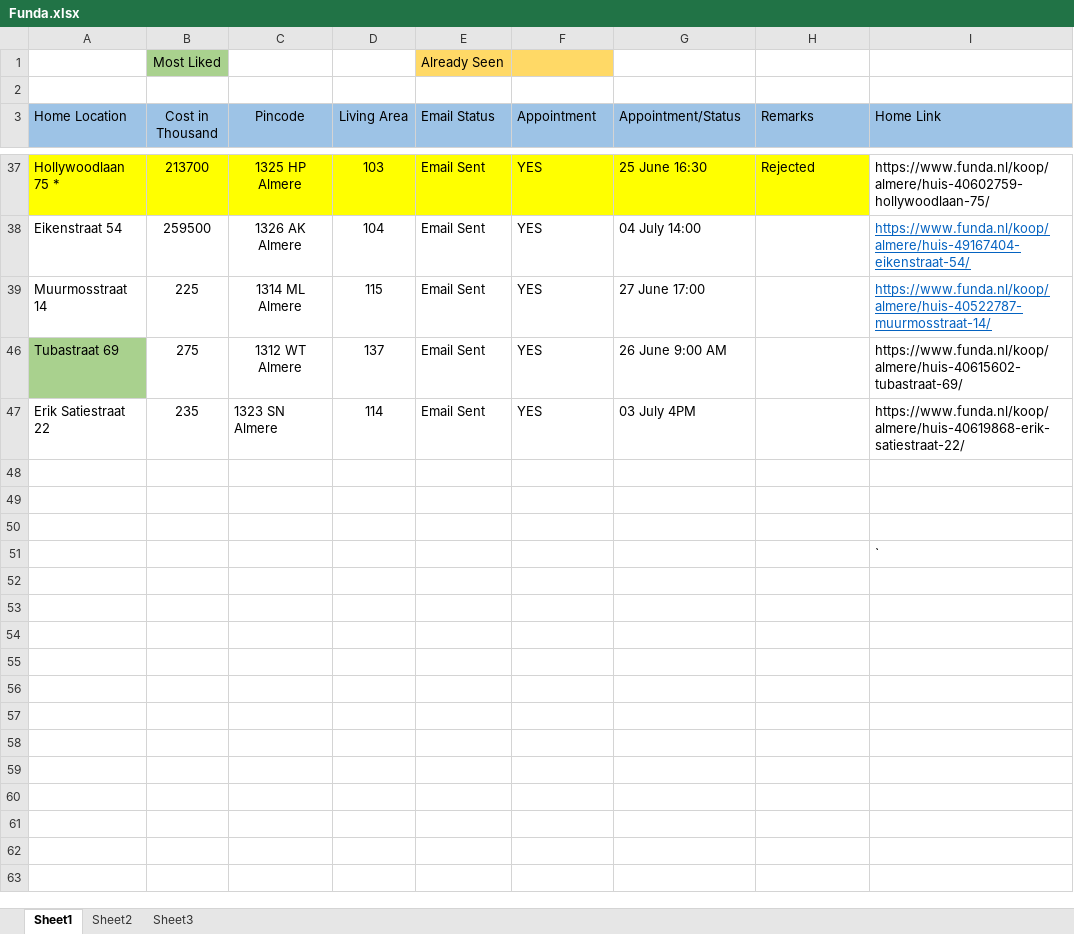
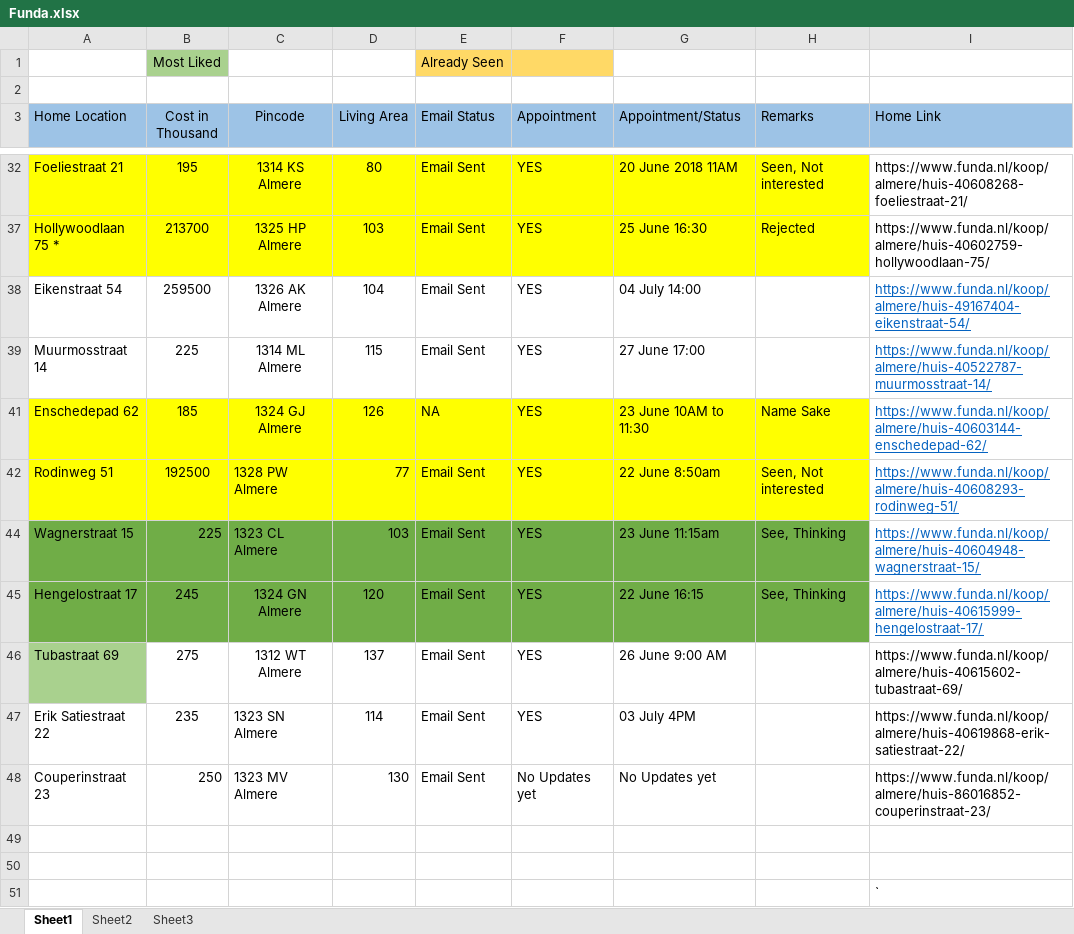
Before and after one commit to Karnankaviya/fundanl, an Excel workbook: Funda.xlsx, sheet Sheet1, drawn as a sheet; only a part is shown, gaps mark what is left out; values as stored, in another font and other column widths than the file's, no borders; the diff covers the shown part only; the diff names each change by its address in the sheet, - before the commit and + after, or states it on an @@ line.

Commit message:
Added Couperinstraat 23

```diff
--- a/Funda.xlsx (sheet Sheet1)
+++ b/Funda.xlsx (sheet Sheet1)
@@ row 32 unhidden: Foeliestraat 21 | 195 | 1314 KS Almere | 80 | Email Sent | YES | 20 June 2018 11AM | Seen, Not interested | https://www.funda.nl/koop/almere/huis-40608268-foeliestraat-21/ @@
@@ row 41 unhidden: Enschedepad 62 | 185 | 1324 GJ Almere | 126 | NA | YES | 23 June 10AM to 11:30 | Name Sake | https://www.funda.nl/koop/almere/huis-40603144-enschedepad-62/ @@
@@ row 42 unhidden: Rodinweg 51 | 192500 | 1328 PW Almere | 77 | Email Sent | YES | 22 June 8:50am | Seen, Not interested | https://www.funda.nl/koop/almere/huis-40608293-rodinweg-51/ @@
@@ row 44 unhidden: Wagnerstraat 15 | 225 | 1323 CL Almere | 103 | Email Sent | YES | 23 June 11:15am | See, Thinking | https://www.funda.nl/koop/almere/huis-40604948-wagnerstraat-15/ @@
@@ row 45 unhidden: Hengelostraat 17 | 245 | 1324 GN Almere | 120 | Email Sent | YES | 22 June 16:15 | See, Thinking | https://www.funda.nl/koop/almere/huis-40615999-hengelostraat-17/ @@
-row 48: (empty)
+row 48: Couperinstraat 23 | 250 | 1323 MV Almere | 130 | Email Sent | No Updates yet | No Updates yet |  | https://www.funda.nl/koop/almere/huis-86016852-couperinstraat-23/
```
Also changed, not shown: 9 hidden or unhidden rows elsewhere in this sheet.
